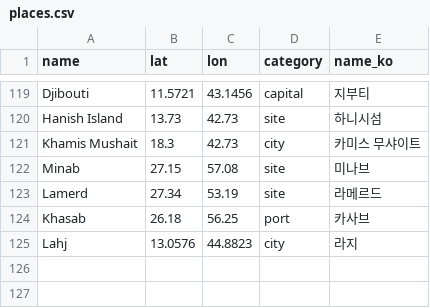
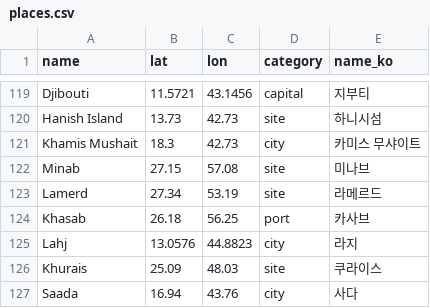
Before and after one commit to willsheo/middle-east-news, a CSV file: data/places.csv, drawn as a sheet; only a part is shown, gaps mark what is left out; the diff names each change by its address in the sheet, - before the commit and + after, or states it on an @@ line.

```diff
--- a/data/places.csv
+++ b/data/places.csv
+row 126: Khurais | 25.09 | 48.03 | site | 쿠라이스
+row 127: Saada | 16.94 | 43.76 | city | 사다
```
Also changed, not shown: data/events.csv, data/series.csv, 9 other files.
